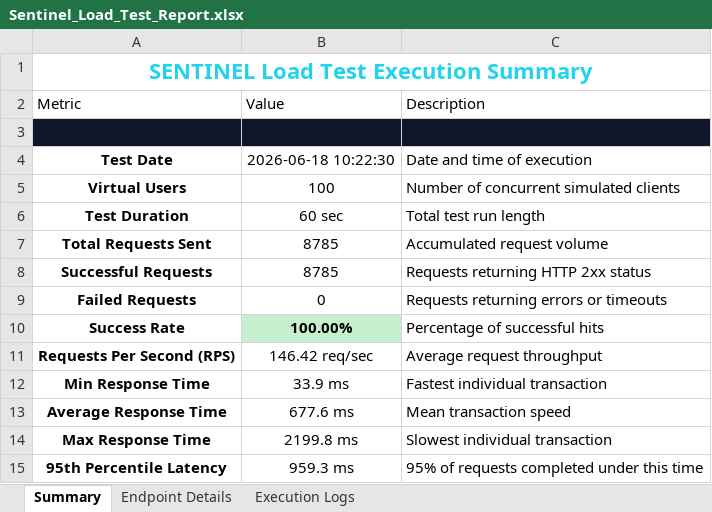
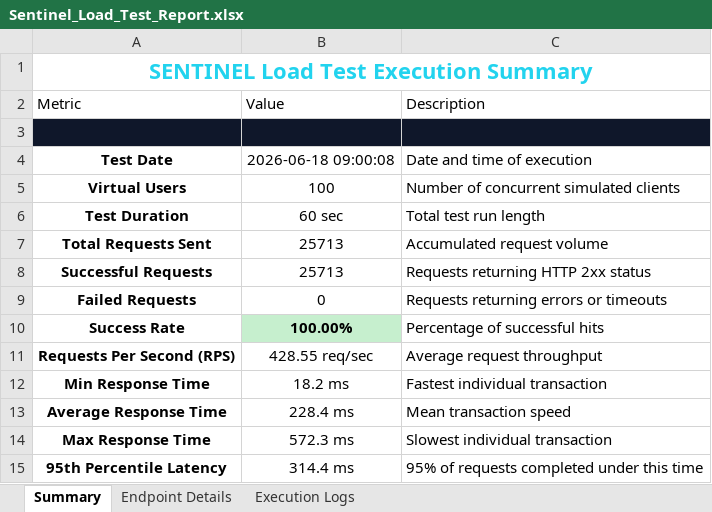
Before and after one commit to rishwanthkc/SENTINEL, an Excel workbook: security-testing/scripts/Sentinel_Load_Test_Report.xlsx, sheet Summary, drawn as a sheet; values as stored, in another font and other column widths than the file's, no borders; the diff names each change by its address in the sheet, - before the commit and + after, or states it on an @@ line.

```diff
--- a/security-testing/scripts/Sentinel_Load_Test_Report.xlsx (sheet Summary)
+++ b/security-testing/scripts/Sentinel_Load_Test_Report.xlsx (sheet Summary)
-B4: 2026-06-18 10:22:30
+B4: 2026-06-18 09:00:08
-B7:B8: 8785
+B7:B8: 25713
-B11: 146.42 req/sec
+B11: 428.55 req/sec
-B12: 33.9 ms
+B12: 18.2 ms
-B13: 677.6 ms
+B13: 228.4 ms
-B14: 2199.8 ms
+B14: 572.3 ms
-B15: 959.3 ms
+B15: 314.4 ms
```
Also changed, not shown: sheet Execution Logs, sheet Endpoint Details.
